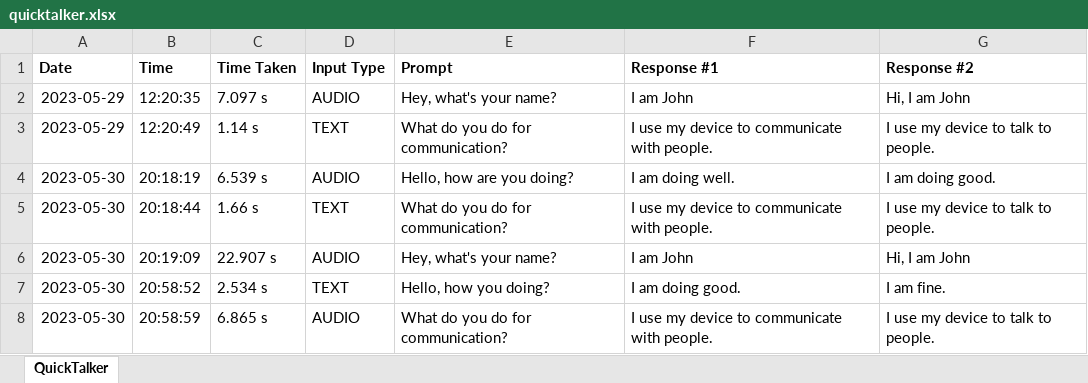
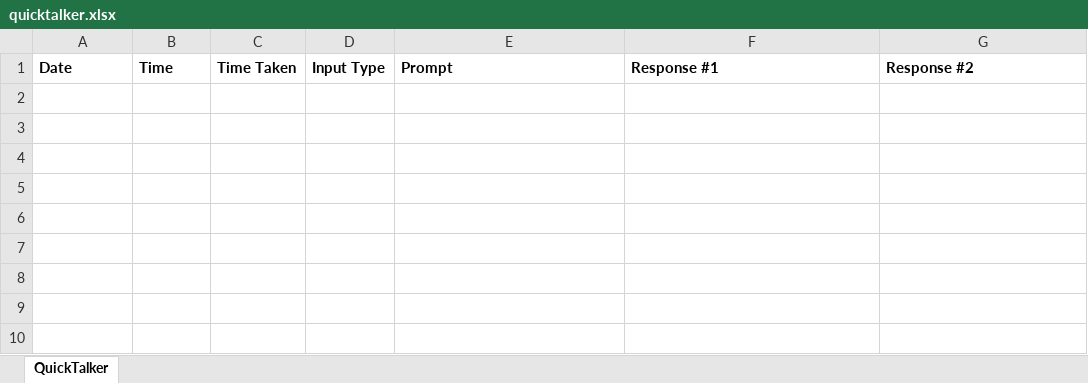
Before and after one commit to cds-cadl/Old_Project_converse, an Excel workbook: logs/quicktalker.xlsx, sheet QuickTalker, drawn as a sheet; values as stored, in another font and other column widths than the file's, no borders; the diff names each change by its address in the sheet, - before the commit and + after, or states it on an @@ line.

Commit message:
logs

```diff
--- a/logs/quicktalker.xlsx (sheet QuickTalker)
+++ b/logs/quicktalker.xlsx (sheet QuickTalker)
-row 2: 2023-05-29 | 12:20:35 | 7.097 s | AUDIO | Hey, what's your name? | I am John | Hi, I am John
-row 3: 2023-05-29 | 12:20:49 | 1.14 s | TEXT | What do you do for communication? | I use my device to communicate with people. | I use my device to talk to people.
-row 4: 2023-05-30 | 20:18:19 | 6.539 s | AUDIO | Hello, how are you doing? | I am doing well. | I am doing good.
-row 5: 2023-05-30 | 20:18:44 | 1.66 s | TEXT | What do you do for communication? | I use my device to communicate with people. | I use my device to talk to people.
-row 6: 2023-05-30 | 20:19:09 | 22.907 s | AUDIO | Hey, what's your name? | I am John | Hi, I am John
-row 7: 2023-05-30 | 20:58:52 | 2.534 s | TEXT | Hello, how you doing? | I am doing good. | I am fine.
-row 8: 2023-05-30 | 20:58:59 | 6.865 s | AUDIO | What do you do for communication? | I use my device to communicate with people. | I use my device to talk to people.
```
